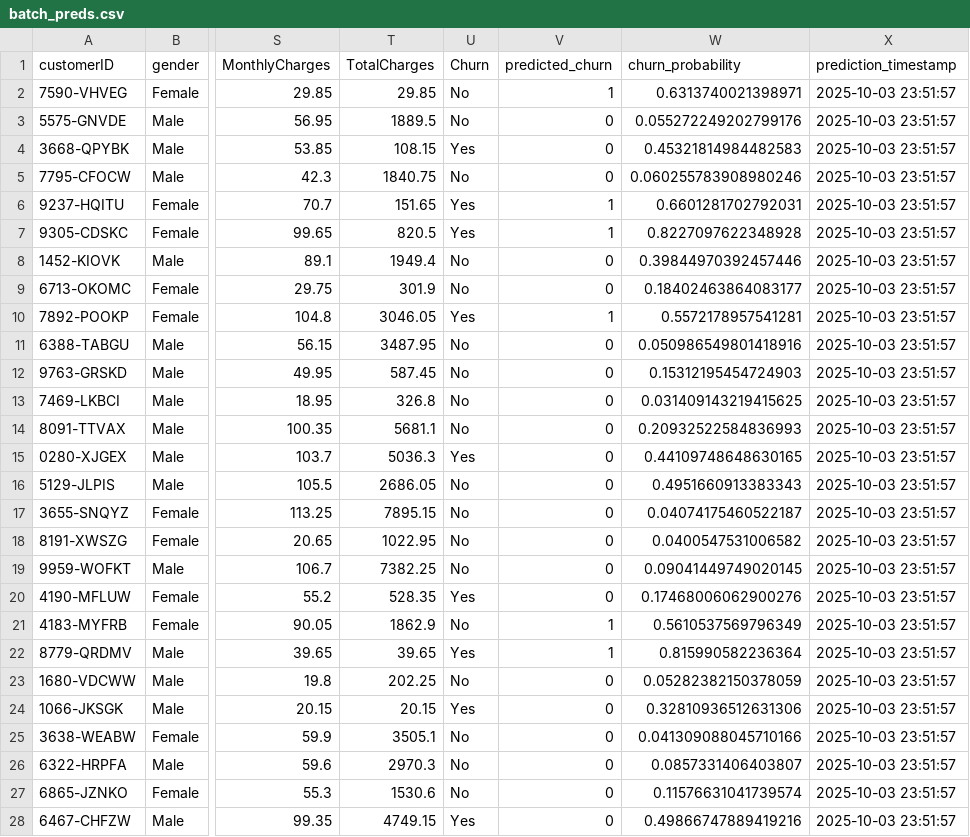
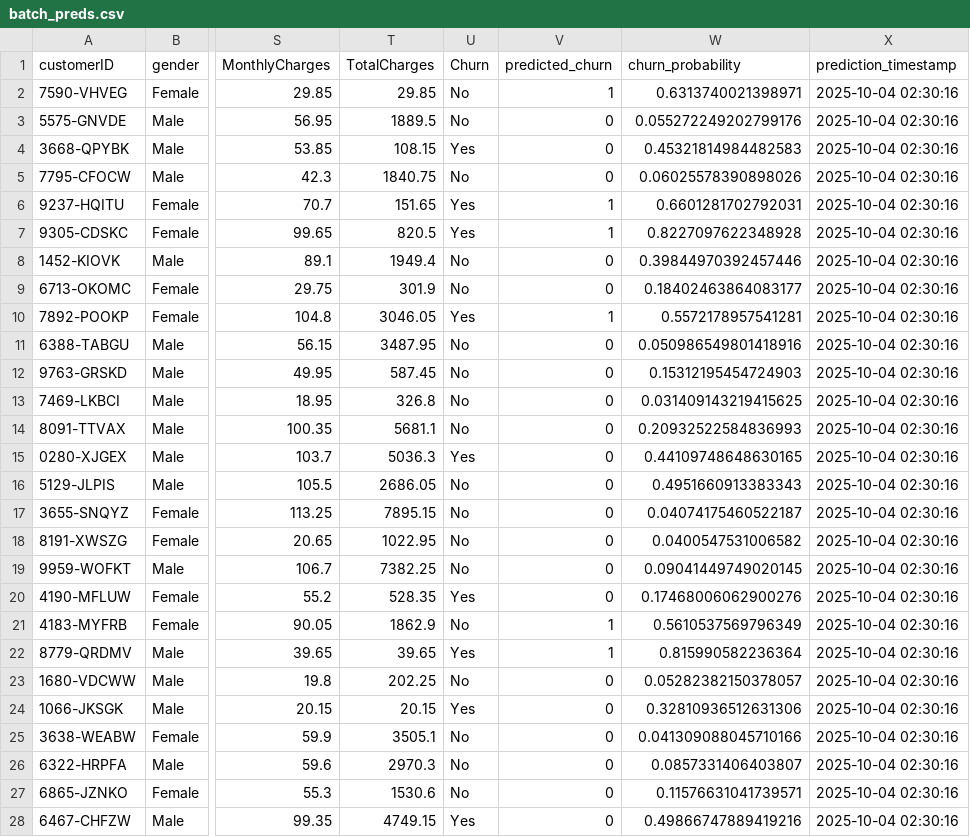
Before and after one commit to deaneeth/telco-churn-mlops-pipeline, a CSV file: artifacts/predictions/batch_preds.csv, drawn as a sheet; only a part is shown, gaps mark what is left out; the diff covers the shown part only; the diff names each change by its address in the sheet, - before the commit and + after, or states it on an @@ line.

```diff
--- a/artifacts/predictions/batch_preds.csv
+++ b/artifacts/predictions/batch_preds.csv
-X2:X28 (prediction_timestamp): 2025-10-03 23:51:57
+X2:X28 (prediction_timestamp): 2025-10-04 02:30:16
-W5 (churn_probability): 0.060255783908980246
+W5 (churn_probability): 0.06025578390898026
-W23 (churn_probability): 0.05282382150378059
+W23 (churn_probability): 0.05282382150378057
-W27 (churn_probability): 0.11576631041739574
+W27 (churn_probability): 0.11576631041739571
```
Also changed, not shown: 78 edited cells elsewhere in this file, 8 other files.
